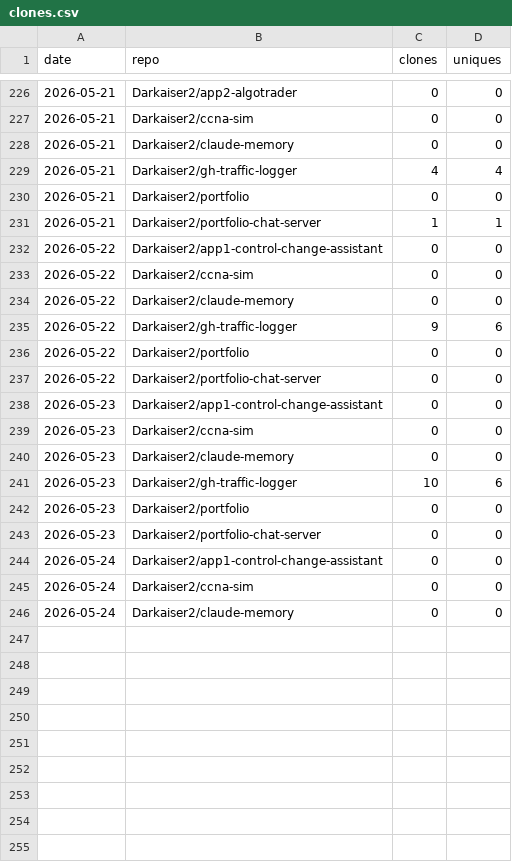
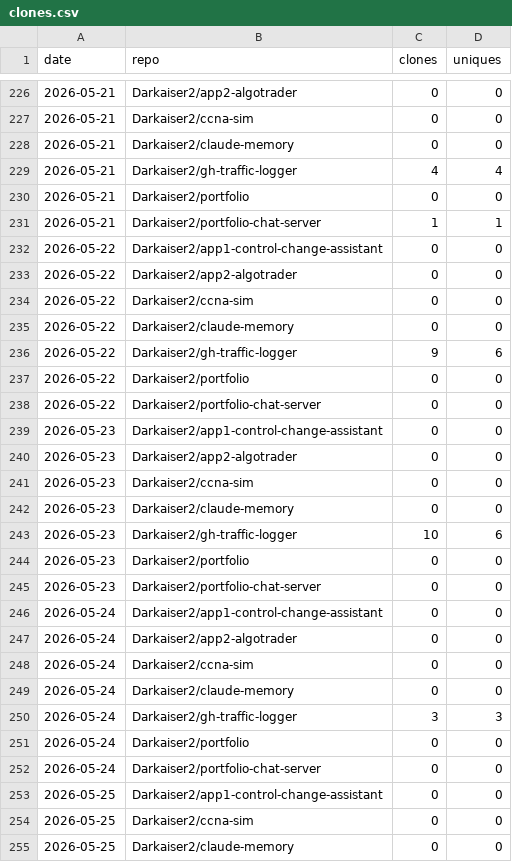
Before and after one commit to Darkaiser2/gh-traffic-logger, a CSV file: data/clones.csv, drawn as a sheet; only a part is shown, gaps mark what is left out; the diff names each change by its address in the sheet, - before the commit and + after, or states it on an @@ line.

```diff
--- a/data/clones.csv
+++ b/data/clones.csv
+row 233: 2026-05-22 | Darkaiser2/app2-algotrader | 0 | 0
+row 240: 2026-05-23 | Darkaiser2/app2-algotrader | 0 | 0
+row 247: 2026-05-24 | Darkaiser2/app2-algotrader | 0 | 0
+row 250: 2026-05-24 | Darkaiser2/gh-traffic-logger | 3 | 3
+row 251: 2026-05-24 | Darkaiser2/portfolio | 0 | 0
+row 252: 2026-05-24 | Darkaiser2/portfolio-chat-server | 0 | 0
+row 253: 2026-05-25 | Darkaiser2/app1-control-change-assistant | 0 | 0
+row 254: 2026-05-25 | Darkaiser2/ccna-sim | 0 | 0
+row 255: 2026-05-25 | Darkaiser2/claude-memory | 0 | 0
```
Also changed, not shown: data/paths.csv, data/referrers.csv, 1 other file.
